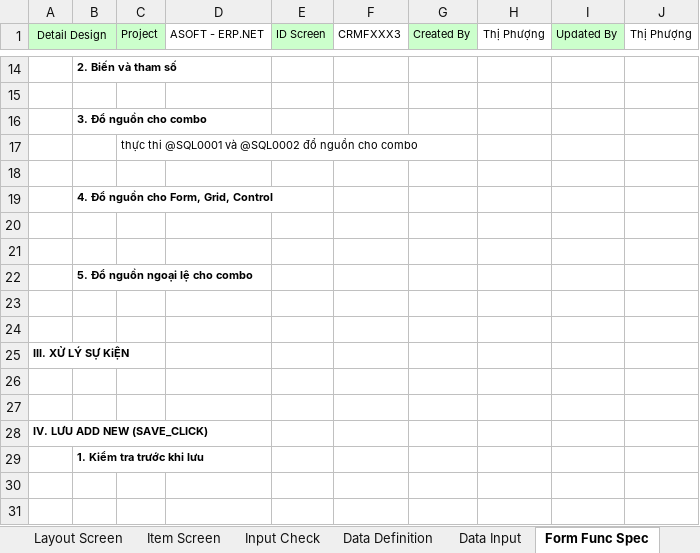
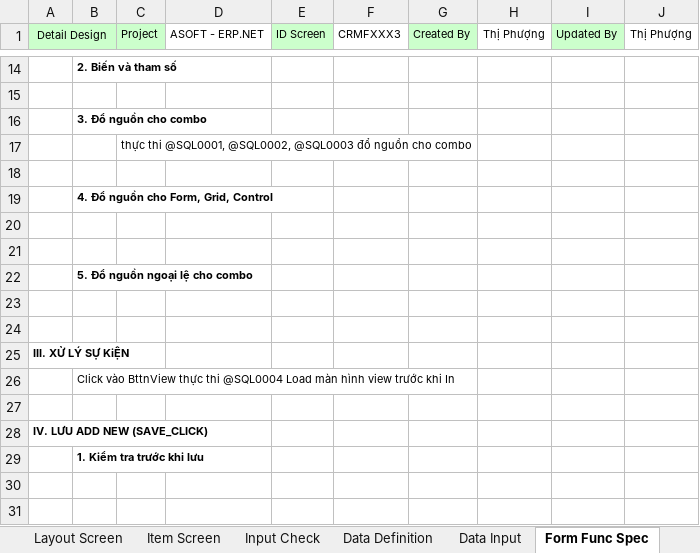
Before and after one commit to ASOFT-Solution/asoft-test-svn, an Excel workbook: 2015/201512/10_DOCUMENT/13_DETAIL_DESIGN/Bao cao thong ke thoi gian giao hang/CRMFXXX3_Bao cao thong ke thoi gian giao hang.xlsx, sheet Form Func Spec, drawn as a sheet; only a part is shown, gaps mark what is left out; values as stored, in another font and other column widths than the file's, no borders; the diff names each change by its address in the sheet, - before the commit and + after, or states it on an @@ line.

```diff
--- a/2015/201512/10_DOCUMENT/13_DETAIL_DESIGN/Bao cao thong ke thoi gian giao hang/CRMFXXX3_Bao cao thong ke thoi gian giao hang.xlsx (sheet Form Func Spec)
+++ b/2015/201512/10_DOCUMENT/13_DETAIL_DESIGN/Bao cao thong ke thoi gian giao hang/CRMFXXX3_Bao cao thong ke thoi gian giao hang.xlsx (sheet Form Func Spec)
-C17 (Project): thực thi @SQL0001 và @SQL0002 đổ nguồn…
+C17 (Project): thực thi @SQL0001, @SQL0002, @SQL0003 đổ nguồn…
-B26: (empty)
+B26: Click vào BttnView thực thi @SQL0004 Load màn hình view trước khi In
```
Also changed, not shown: sheet Item Screen, sheet Data Input, sheet Data Definition, charts or pictures, 2015/201512/10_DOCUMENT/13_DETAIL_DESIGN/Bao cao thong ke thoi gian giao hang/CRMFYYY3_Bao cao thong ke thoi gian giao hang.xlsx, 3 other files.
